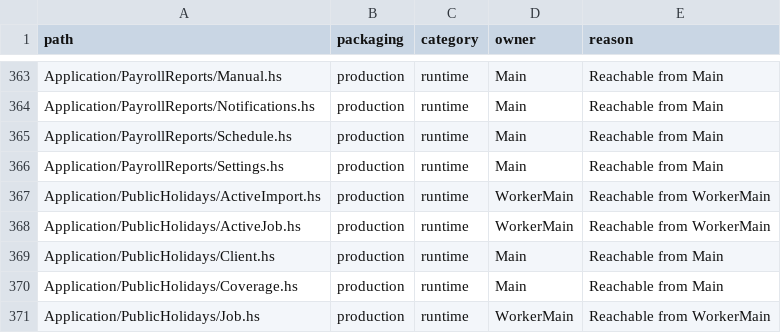
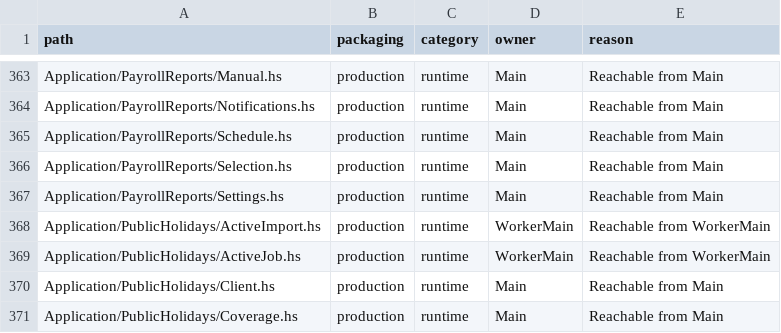
Before and after one commit to BeaudanBrown/ihp-roster, a TSV file: Config/nix/production-module-inventory.tsv, drawn as a sheet; only a part is shown, gaps mark what is left out; the shorter side is filled out with more unchanged rows.

```diff
--- a/Config/nix/production-module-inventory.tsv
+++ b/Config/nix/production-module-inventory.tsv
@@ -365,2 +365,3 @@ Application/PayrollReports/Notifications.hs	production	runtime	Main	Reachable fr
 Application/PayrollReports/Schedule.hs	production	runtime	Main	Reachable from Main
+Application/PayrollReports/Selection.hs	production	runtime	Main	Reachable from Main
 Application/PayrollReports/Settings.hs	production	runtime	Main	Reachable from Main
```
Also changed, not shown: 18 other files.
